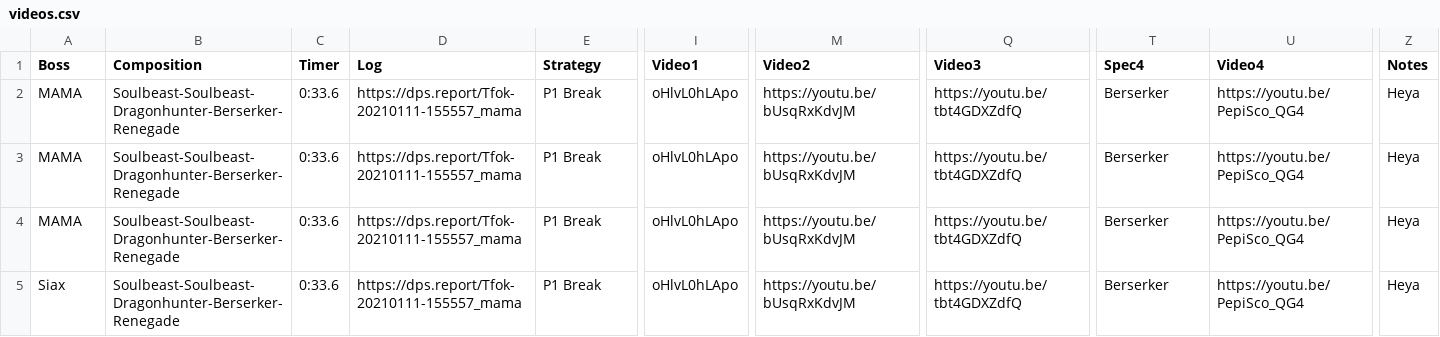
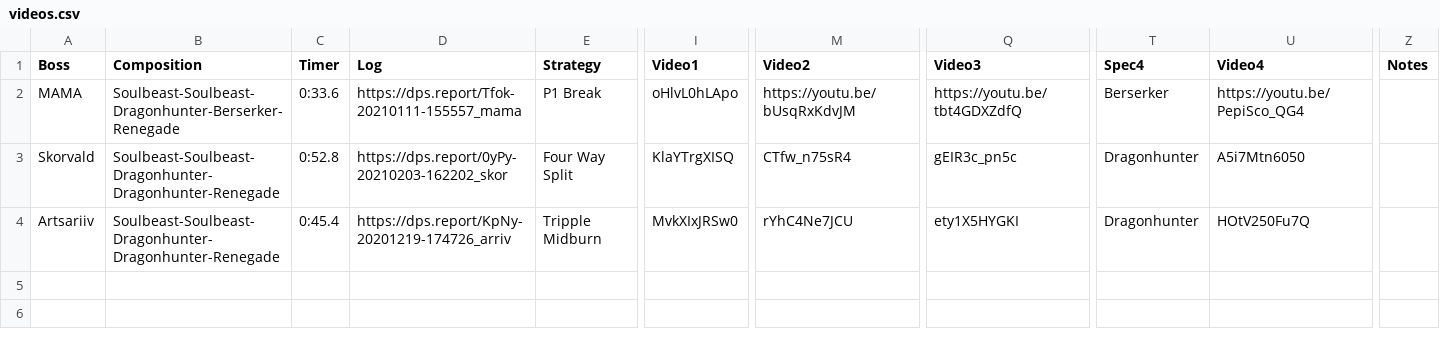
Before and after one commit to discretize/discretize-guides, a CSV file: data/videos.csv, drawn as a sheet; only a part is shown, gaps mark what is left out; removed rows and columns are numbered as before the commit, all else as after; rows hold the shown columns only; the diff covers the shown part only; the diff names each change by its address in the sheet, - before the commit and + after, or states it on an @@ line.

```diff
--- a/data/videos.csv
+++ b/data/videos.csv
-Z2 (Notes): Heya
+Z2 (Notes): (empty)
-row 3: MAMA | Soulbeast-Soulbeast-Dragonhunter-Berserker-Renegade | 0:33.6 | https://dps.report/Tfok-20210111-155557_mama | P1 Break | oHlvL0hLApo | https://youtu.be/bUsqRxKdvJM | https://youtu.be/tbt4GDXZdfQ | Berserker | https://youtu.be/PepiSco_QG4 | Heya
-row 4: MAMA | Soulbeast-Soulbeast-Dragonhunter-Berserker-Renegade | 0:33.6 | https://dps.report/Tfok-20210111-155557_mama | P1 Break | oHlvL0hLApo | https://youtu.be/bUsqRxKdvJM | https://youtu.be/tbt4GDXZdfQ | Berserker | https://youtu.be/PepiSco_QG4 | Heya
-A3 (Boss): Siax
+A3 (Boss): Skorvald
-B3 (Composition): Soulbeast-Soulbeast-Dragonhunter-Berserker-Renegade
+B3 (Composition): Soulbeast-Soulbeast-Dragonhunter-Dragonhunter-Renegade
-C3 (Timer): 0:33.6
+C3 (Timer): 0:52.8
-D3 (Log): https://dps.report/Tfok-20210111-155557_mama
+D3 (Log): https://dps.report/0yPy-20210203-162202_skor
-E3 (Strategy): P1 Break
+E3 (Strategy): Four Way Split
-I3 (Video1): oHlvL0hLApo
+I3 (Video1): KlaYTrgXISQ
-M3 (Video2): https://youtu.be/bUsqRxKdvJM
+M3 (Video2): CTfw_n75sR4
-Q3 (Video3): https://youtu.be/tbt4GDXZdfQ
+Q3 (Video3): gEIR3c_pn5c
-T3 (Spec4): Berserker
+T3 (Spec4): Dragonhunter
-U3 (Video4): https://youtu.be/PepiSco_QG4
+U3 (Video4): A5i7Mtn6050
-Z3 (Notes): Heya
+Z3 (Notes): (empty)
+row 4: Artsariiv | Soulbeast-Soulbeast-Dragonhunter-Dragonhunter-Renegade | 0:45.4 | https://dps.report/KpNy-20201219-174726_arriv | Tripple Midburn | MvkXIxJRSw0 | rYhC4Ne7JCU | ety1X5HYGKI | Dragonhunter | HOtV250Fu7Q
```
Also changed, not shown: 1 edited cell elsewhere in this file.
